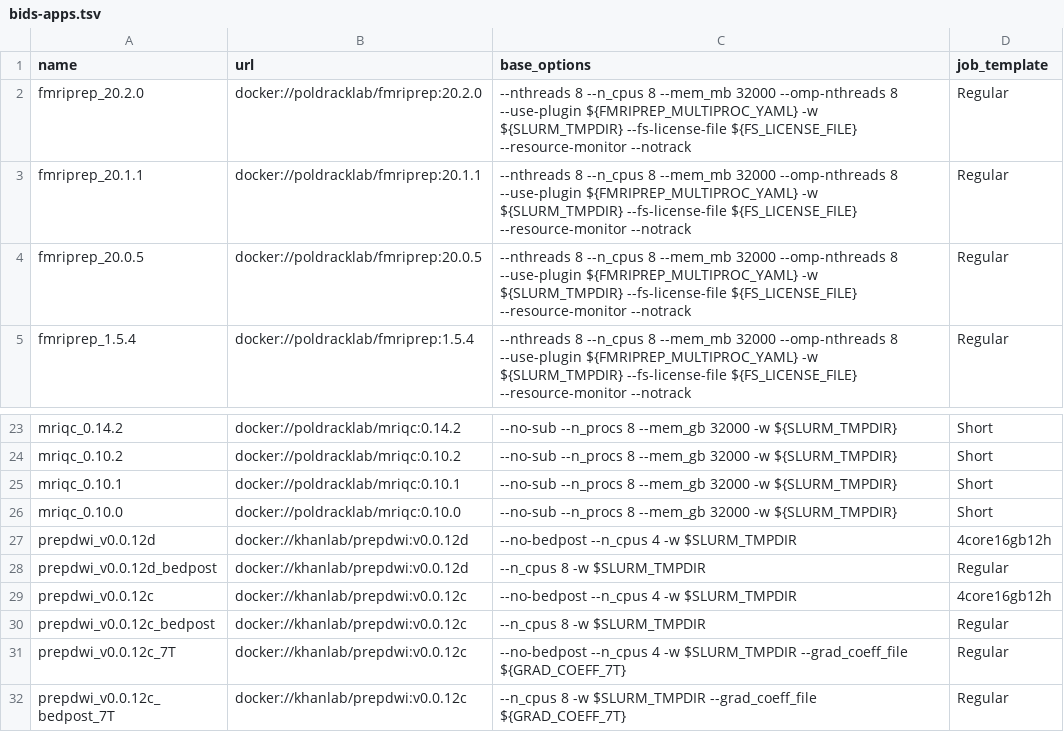
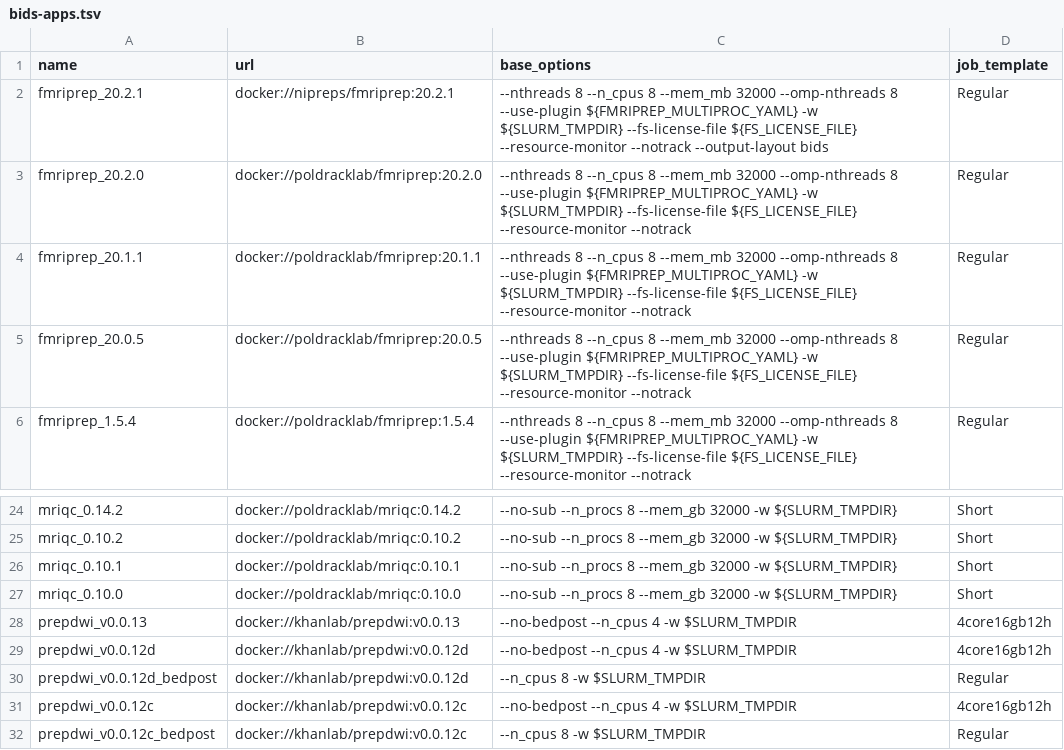
Before and after one commit to khanlab/neuroglia-helpers, a TSV file: bids-apps.tsv, drawn as a sheet; only a part is shown, gaps mark what is left out; the shorter side is filled out with more unchanged rows; the diff names each change by its address in the sheet, - before the commit and + after, or states it on an @@ line.

Commit message:
upgrades version of fmriprep, tar2bids, other minor updates

```diff
--- a/bids-apps.tsv
+++ b/bids-apps.tsv
+row 2: fmriprep_20.2.1 | docker://nipreps/fmriprep:20.2.1 | --nthreads 8 --n_cpus 8 --mem_mb 32000 --omp-nthreads 8 --use-plugin ${FMRIPREP_MULTIPROC_YAML} -w ${SLURM_TMPDIR} --fs-license-file ${FS_LICENSE_FILE} --resource-monitor --notrack --output-layout bids | Regular
+row 28: prepdwi_v0.0.13 | docker://khanlab/prepdwi:v0.0.13 | --no-bedpost --n_cpus 4 -w $SLURM_TMPDIR | 4core16gb12h
```
Also changed, not shown: 5 other files.
